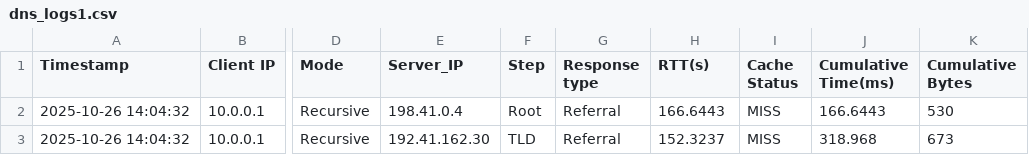
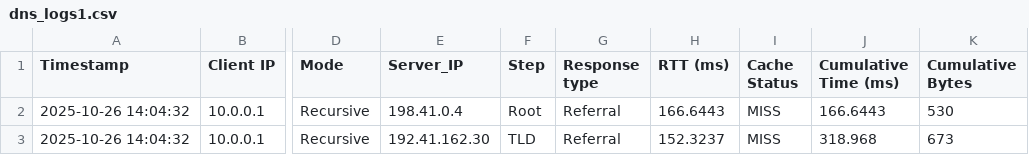
Before and after one commit to haarit19058/ComputerNetworks, a CSV file: Assignment02/dns_logs1.csv, drawn as a sheet; only a part is shown, gaps mark what is left out; the diff names each change by its address in the sheet, - before the commit and + after, or states it on an @@ line.

```diff
--- a/Assignment02/dns_logs1.csv
+++ b/Assignment02/dns_logs1.csv
-H1: RTT(s)
+H1: RTT (ms)
-J1: Cumulative Time(ms)
+J1: Cumulative Time (ms)
```
Also changed, not shown: 4 other files.
